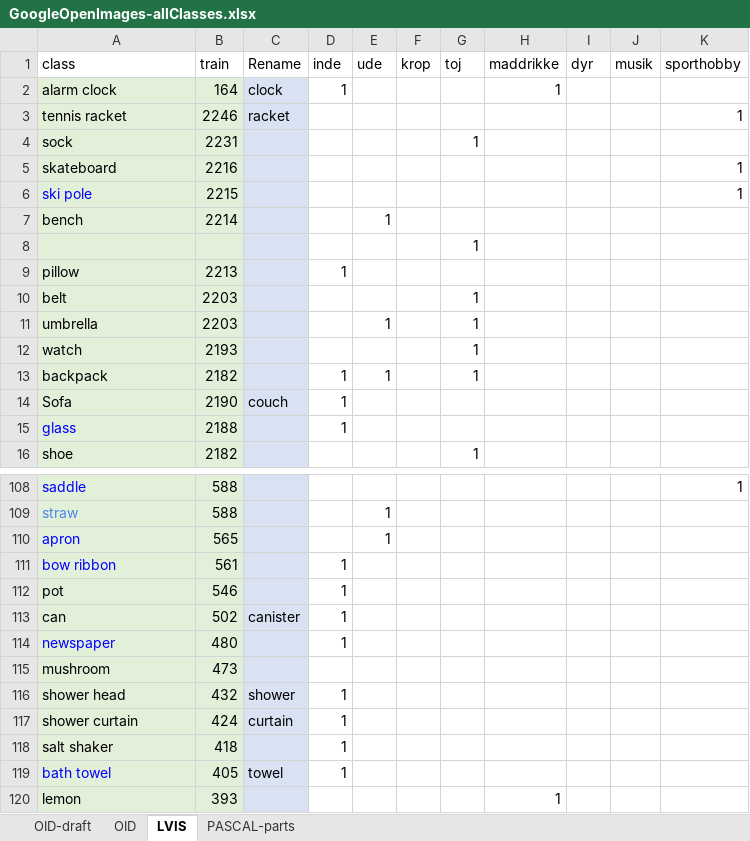
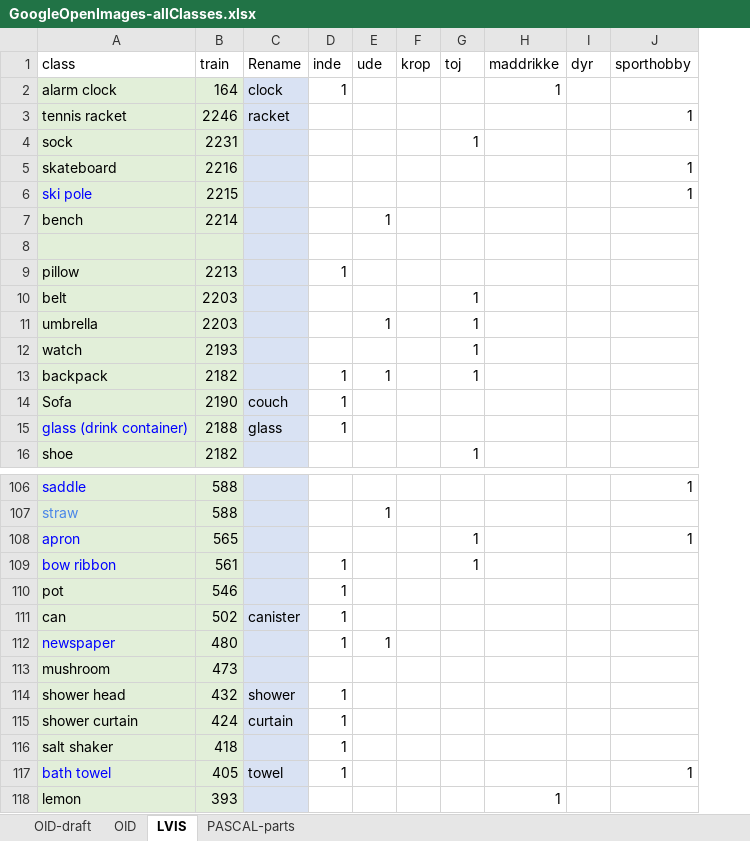
Before and after one commit to chrisbahnsen/yolox, an Excel workbook: GoogleOpenImages-allClasses.xlsx, sheet LVIS, drawn as a sheet; only a part is shown, gaps mark what is left out; values as stored, in another font and other column widths than the file's, no borders; charts and pictures not drawn; removed rows and columns are numbered as before the commit, all else as after; the diff covers the shown part only; the diff names each change by its address in the sheet, - before the commit and + after, or states it on an @@ line.

```diff
--- a/GoogleOpenImages-allClasses.xlsx (sheet LVIS)
+++ b/GoogleOpenImages-allClasses.xlsx (sheet LVIS)
-column J (musik), empty
-G8 (toj): 1
+G8 (toj): (empty)
-A15 (class): glass
+A15 (class): glass (drink container)
-C15 (Rename): (empty)
+C15 (Rename): glass
-E108 (ude): 1
+E108 (ude): (empty)
-G108:G109 (toj): (empty)
+G108:G109 (toj): 1
-J108 (sporthobby): (empty)
+J108 (sporthobby): 1
-E112 (ude): (empty)
+E112 (ude): 1
-J117 (sporthobby): (empty)
+J117 (sporthobby): 1
```
Also changed, not shown: 2 removed rows and 8 edited cells elsewhere in this sheet, sheet OID-draft, sheet OID, sheet PASCAL-parts, 9 other files.
